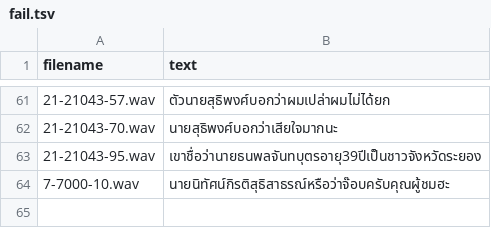
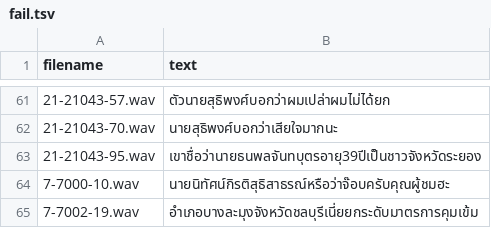
Before and after one commit to NattawutPhuddang/Annotation-metadata, a TSV file: backend/data/fail.tsv, drawn as a sheet; only a part is shown, gaps mark what is left out; the diff names each change by its address in the sheet, - before the commit and + after, or states it on an @@ line.

```diff
--- a/backend/data/fail.tsv
+++ b/backend/data/fail.tsv
+row 65: 7-7002-19.wav | อำเภอบางละมุงจังหวัดชลบุรีเนี่ยยกระดับมาตรการคุมเข้ม
```
Also changed, not shown: backend/data/makkie-Correct.tsv, 1 other file.
